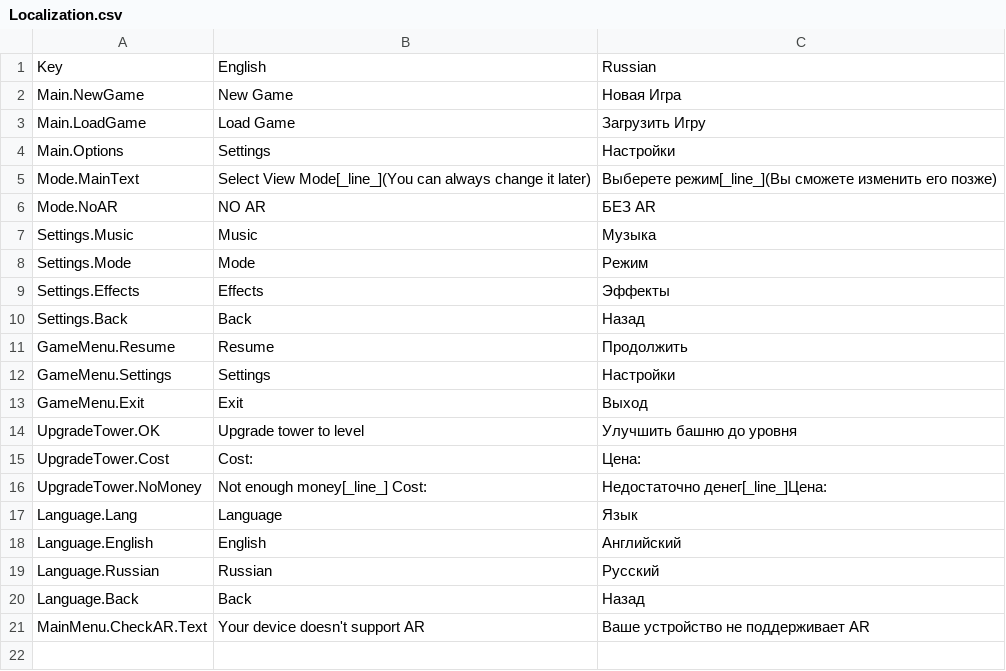
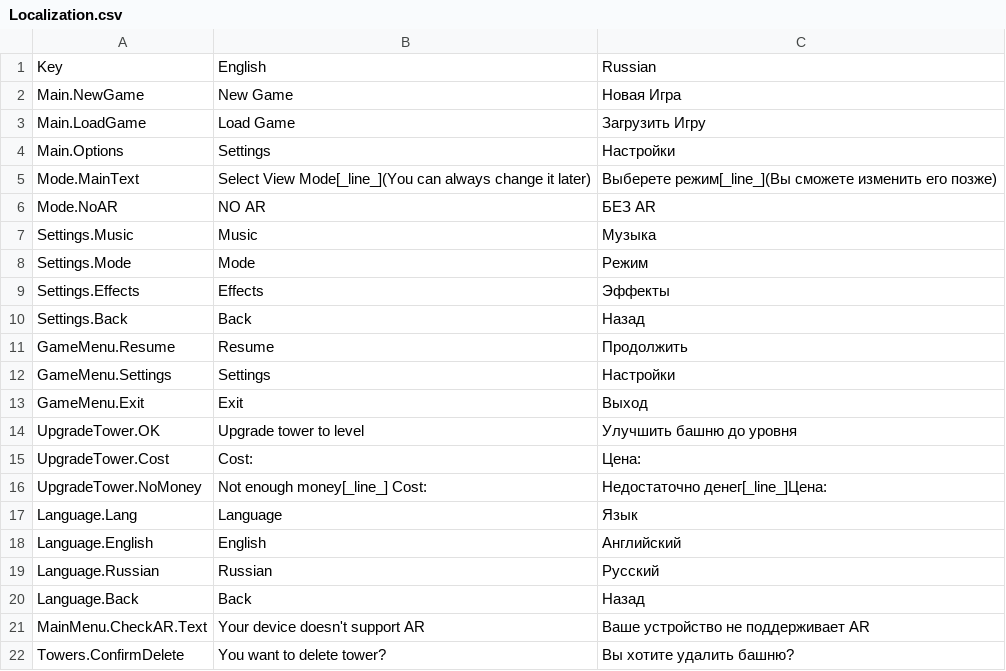
Before and after one commit to VR-URFU-Project/ARTowerDefence, a CSV file: Assets/Resources/Localization.csv, drawn as a sheet.

```diff
--- a/Assets/Resources/Localization.csv
+++ b/Assets/Resources/Localization.csv
@@ -21 +21,2 @@ Language.Back,Back,Назад
 MainMenu.CheckAR.Text,Your device doesn't support AR,Ваше устройство не поддерживает AR
+Towers.ConfirmDelete,You want to delete tower?,Вы хотите удалить башню?
```
Also changed, not shown: 7 other files.
